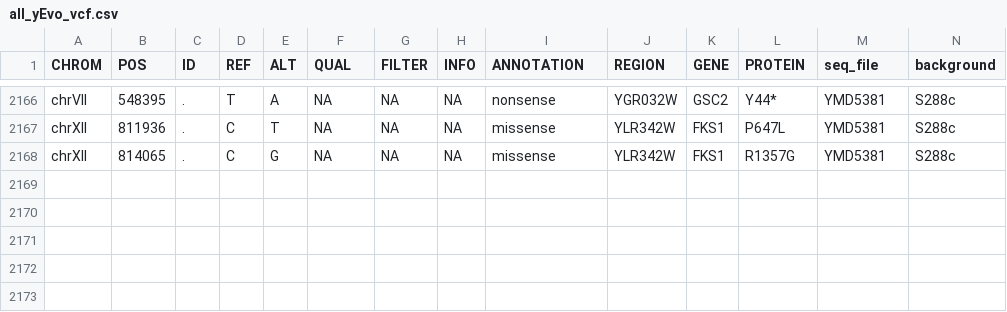
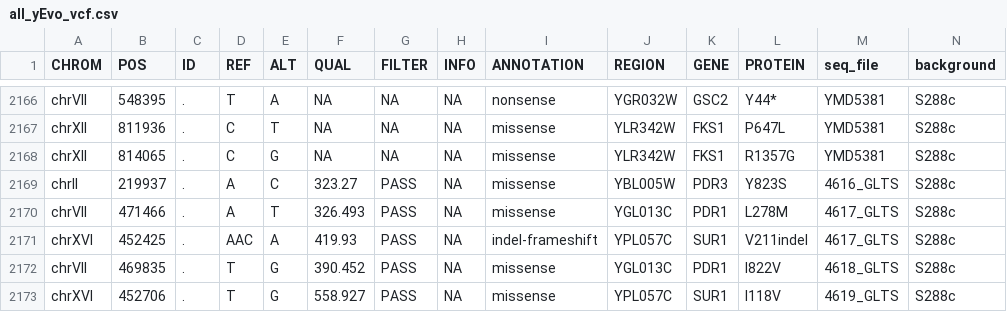
Before and after one commit to dunhamlab/yEvoMutBrowser, a CSV file: all_yEvo_vcf.csv, drawn as a sheet; only a part is shown, gaps mark what is left out; rows hold the shown columns only; the diff names each change by its address in the sheet, - before the commit and + after, or states it on an @@ line.

Commit message:
Adding yEvo data
from Adrianna at the Broad

```diff
--- a/all_yEvo_vcf.csv
+++ b/all_yEvo_vcf.csv
+row 2169: chrII | 219937 | . | A | C | 323.27 | PASS | NA | missense | YBL005W | PDR3 | Y823S | 4616_GLTS | S288c
+row 2170: chrVII | 471466 | . | A | T | 326.493 | PASS | NA | missense | YGL013C | PDR1 | L278M | 4617_GLTS | S288c
+row 2171: chrXVI | 452425 | . | AAC | A | 419.93 | PASS | NA | indel-frameshift | YPL057C | SUR1 | V211indel | 4617_GLTS | S288c
+row 2172: chrVII | 469835 | . | T | G | 390.452 | PASS | NA | missense | YGL013C | PDR1 | I822V | 4618_GLTS | S288c
+row 2173: chrXVI | 452706 | . | T | G | 558.927 | PASS | NA | missense | YPL057C | SUR1 | I118V | 4619_GLTS | S288c
```
